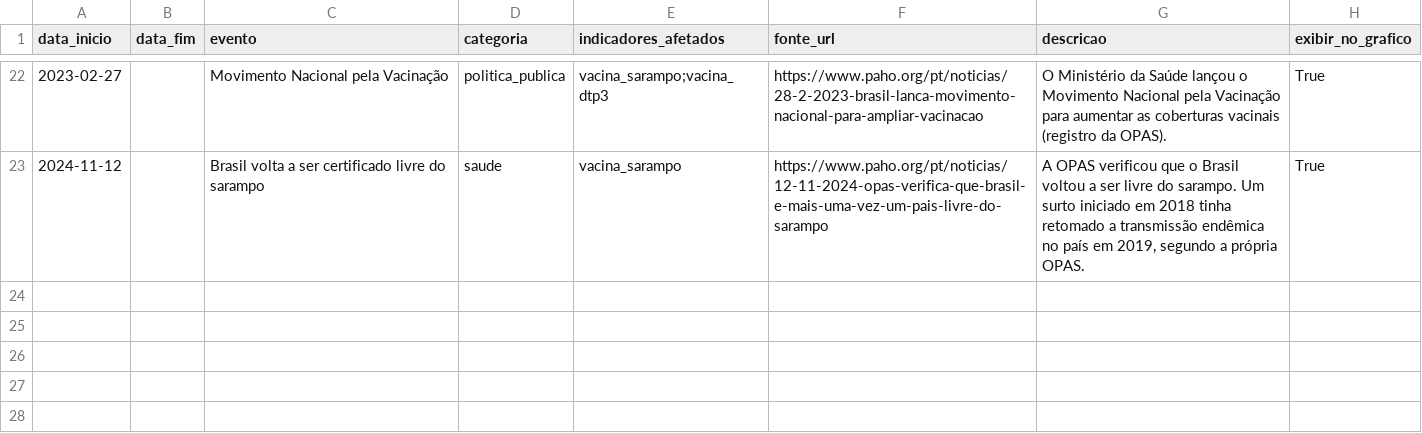
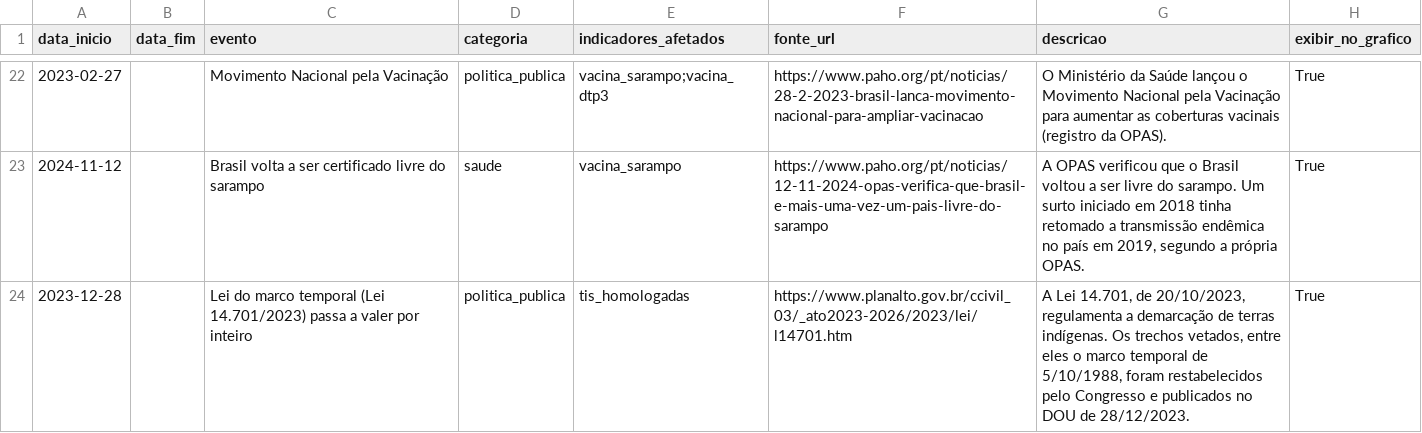
Before and after one commit to AmorimTorres/comparativo_governos, a CSV file: data/processed/eventos_contexto.csv, drawn as a sheet; only a part is shown, gaps mark what is left out; the diff names each change by its address in the sheet, - before the commit and + after, or states it on an @@ line.

```diff
--- a/data/processed/eventos_contexto.csv
+++ b/data/processed/eventos_contexto.csv
+row 24: 2023-12-28 |  | Lei do marco temporal (Lei 14.701/2023) passa a valer por inteiro | politica_publica | tis_homologadas | https://www.planalto.gov.br/ccivil_03/_ato2023-2026/2023/lei/l14701.htm | A Lei 14.701, de 20/10/2023, regulamenta a demarcação de terras indígenas. Os trechos vetados, entre eles o marco temporal de 5/10/1988, foram restabelecidos pelo Congresso e publicados no DOU de 28/12/2023. | True
```
Also changed, not shown: data/processed/catalogo_indicadores.csv, data/processed/resumos_por_governo.csv, 13 other files.
